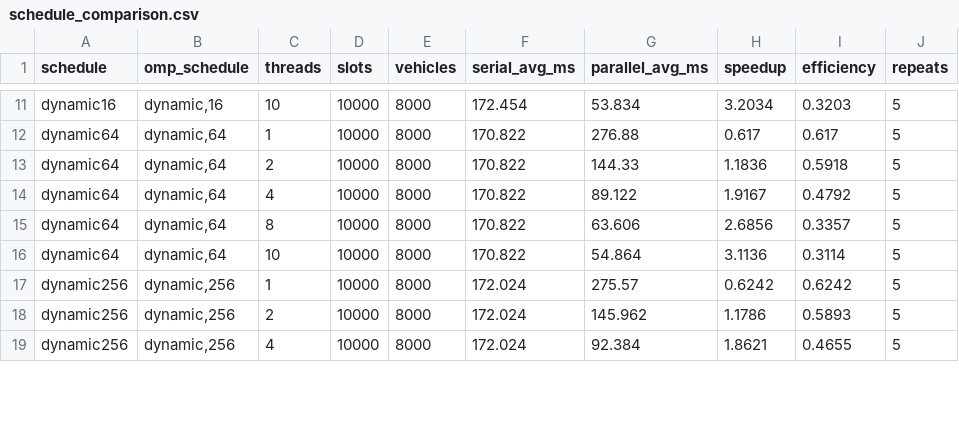
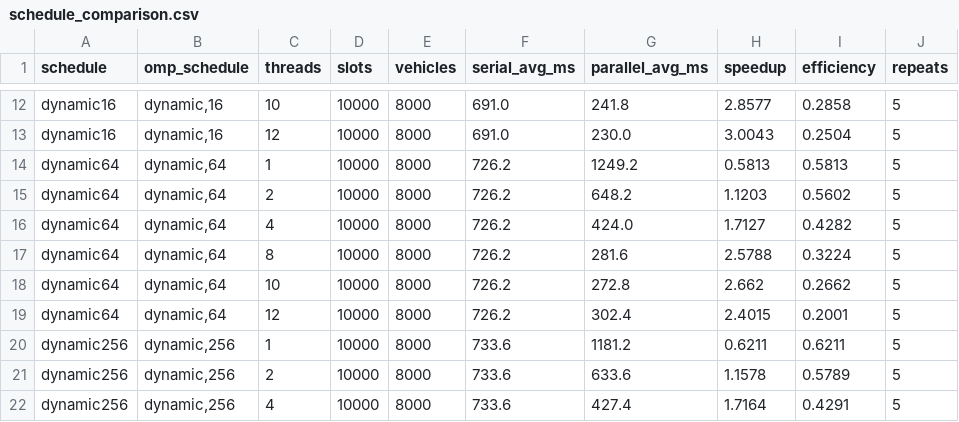
Before and after one commit to pragna4718/smart-parking-openmp, a CSV file: results/schedule_comparison.csv, drawn as a sheet; only a part is shown, gaps mark what is left out; addresses are those after the commit; the diff covers the shown part only; the diff names each change by its address in the sheet, - before the commit and + after, or states it on an @@ line.

```diff
--- a/results/schedule_comparison.csv
+++ b/results/schedule_comparison.csv
-F12 (serial_avg_ms): 172.454
+F12 (serial_avg_ms): 691.0
-G12 (parallel_avg_ms): 53.834
+G12 (parallel_avg_ms): 241.8
-H12 (speedup): 3.2034
+H12 (speedup): 2.8577
-I12 (efficiency): 0.3203
+I12 (efficiency): 0.2858
+row 13: dynamic16 | dynamic,16 | 12 | 10000 | 8000 | 691.0 | 230.0 | 3.0043 | 0.2504 | 5
-F14:F18 (serial_avg_ms): 170.822
+F14:F18 (serial_avg_ms): 726.2
-G14 (parallel_avg_ms): 276.88
+G14 (parallel_avg_ms): 1249.2
-H14 (speedup): 0.617
+H14 (speedup): 0.5813
-I14 (efficiency): 0.617
+I14 (efficiency): 0.5813
-G15 (parallel_avg_ms): 144.33
+G15 (parallel_avg_ms): 648.2
-H15 (speedup): 1.1836
+H15 (speedup): 1.1203
-I15 (efficiency): 0.5918
+I15 (efficiency): 0.5602
-G16 (parallel_avg_ms): 89.122
+G16 (parallel_avg_ms): 424.0
-H16 (speedup): 1.9167
+H16 (speedup): 1.7127
-I16 (efficiency): 0.4792
+I16 (efficiency): 0.4282
-G17 (parallel_avg_ms): 63.606
+G17 (parallel_avg_ms): 281.6
-H17 (speedup): 2.6856
+H17 (speedup): 2.5788
-I17 (efficiency): 0.3357
+I17 (efficiency): 0.3224
-G18 (parallel_avg_ms): 54.864
+G18 (parallel_avg_ms): 272.8
-H18 (speedup): 3.1136
+H18 (speedup): 2.662
-I18 (efficiency): 0.3114
+I18 (efficiency): 0.2662
+row 19: dynamic64 | dynamic,64 | 12 | 10000 | 8000 | 726.2 | 302.4 | 2.4015 | 0.2001 | 5
-F20:F22 (serial_avg_ms): 172.024
+F20:F22 (serial_avg_ms): 733.6
-G20 (parallel_avg_ms): 275.57
+G20 (parallel_avg_ms): 1181.2
-H20 (speedup): 0.6242
+H20 (speedup): 0.6211
-I20 (efficiency): 0.6242
+I20 (efficiency): 0.6211
-G21 (parallel_avg_ms): 145.962
+G21 (parallel_avg_ms): 633.6
-H21 (speedup): 1.1786
+H21 (speedup): 1.1578
-I21 (efficiency): 0.5893
+I21 (efficiency): 0.5789
-G22 (parallel_avg_ms): 92.384
+G22 (parallel_avg_ms): 427.4
-H22 (speedup): 1.8621
+H22 (speedup): 1.7164
-I22 (efficiency): 0.4655
+I22 (efficiency): 0.4291
```
Also changed, not shown: 3 added rows and 64 edited cells elsewhere in this file, results/input_size_comparison.csv, results/slot_ratio_comparison.csv, 42 other files.
